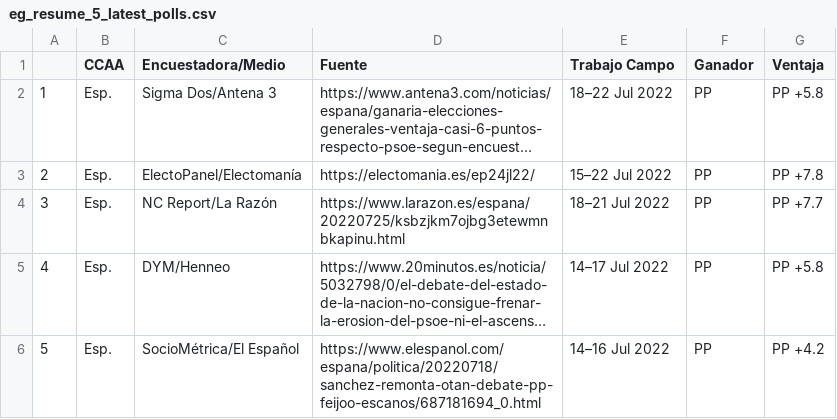
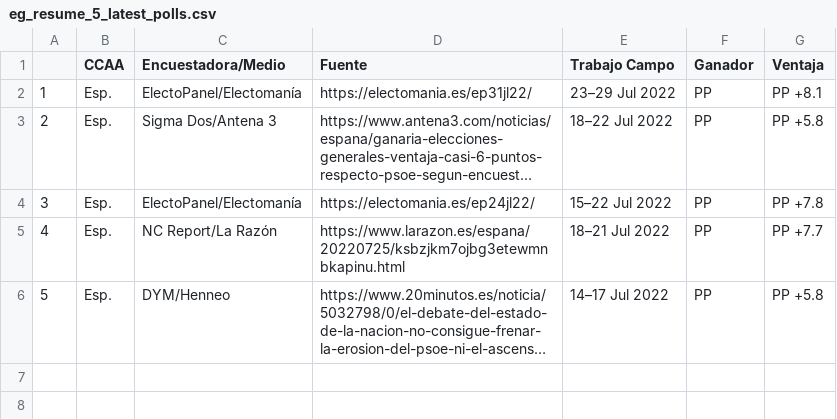
Before and after one commit to endikasatu/encuestas_esp, a CSV file: data/eg_resume_5_latest_polls.csv, drawn as a sheet; long unchanged cells end in …; removed rows and columns are numbered as before the commit, all else as after; the diff names each change by its address in the sheet, - before the commit and + after, or states it on an @@ line.

```diff
--- a/data/eg_resume_5_latest_polls.csv
+++ b/data/eg_resume_5_latest_polls.csv
+row 2: 1 | Esp. | ElectoPanel/Electomanía | https://electomania.es/ep31jl22/ | 23–29 Jul 2022 | PP | PP +8.1
@@ column A renumbered between rows 3 and 6 @@
-row 6: 5 | Esp. | SocioMétrica/El Español | https://www.elespanol.com/espana/politica/20220718/sanchez-remonta-otan-debate-pp-feijoo-escanos/687181694_0.html | 14–16 Jul 2022 | PP | PP +4.2
```
Also changed, not shown: data/em_resume_5_latest_polls.csv, data/spain_latest_polls.csv, 3 other files.
